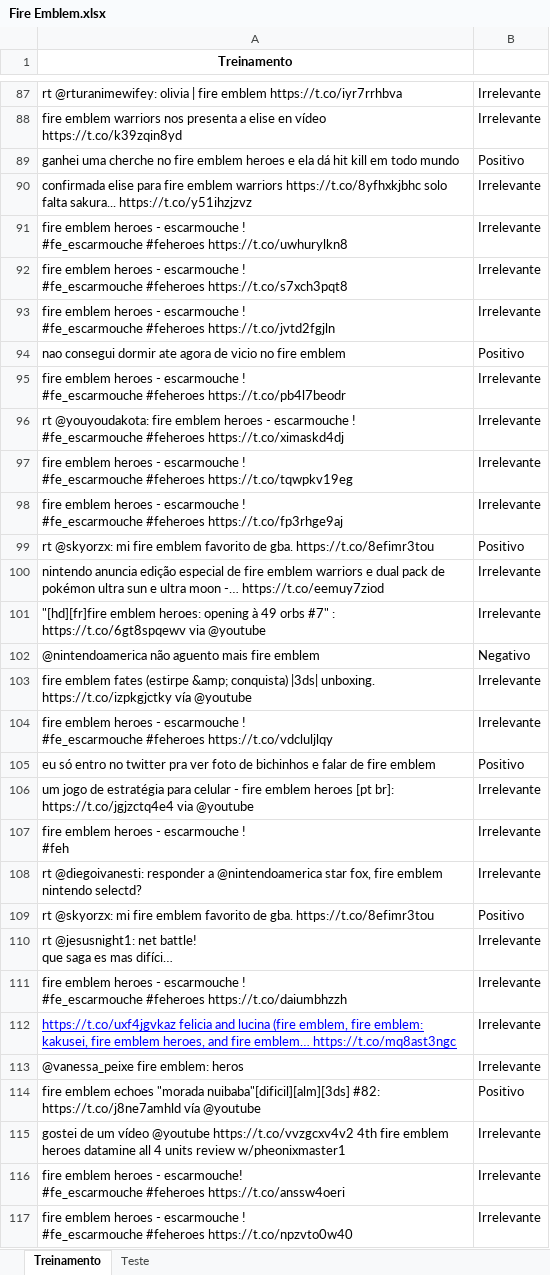
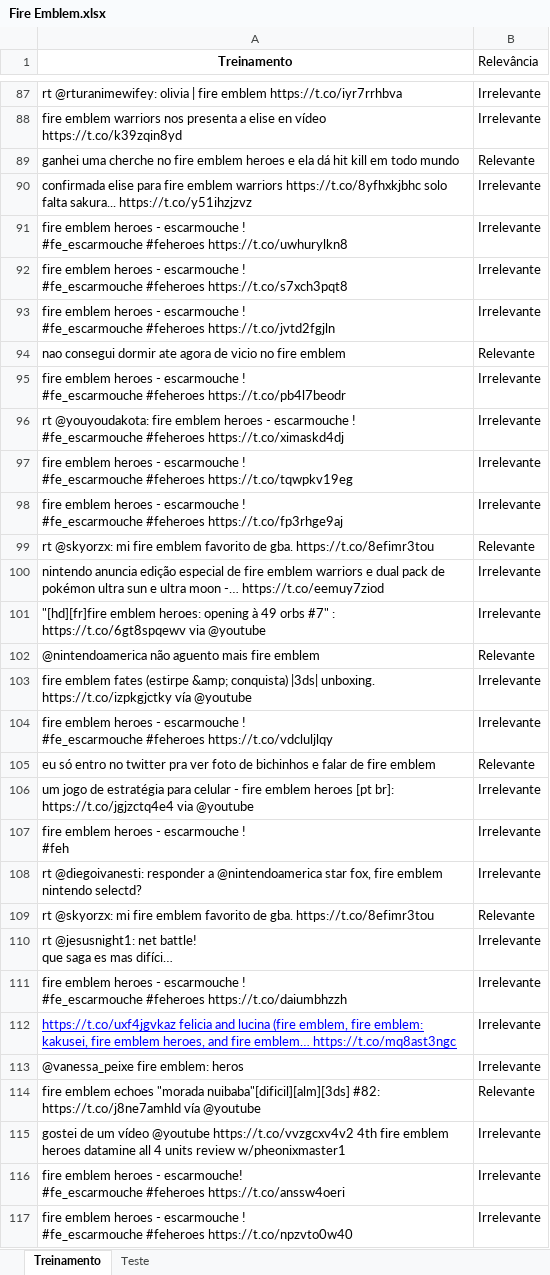
Before and after one commit to Marcompp/TrabalhodeDados, an Excel workbook: Fire Emblem.xlsx, sheet Treinamento, drawn as a sheet; only a part is shown, gaps mark what is left out; long unchanged cells end in …; values as stored, in another font and other column widths than the file's, no borders; the diff covers the shown part only; the diff names each change by its address in the sheet, - before the commit and + after, or states it on an @@ line.

```diff
--- a/Fire Emblem.xlsx (sheet Treinamento)
+++ b/Fire Emblem.xlsx (sheet Treinamento)
-B1: (empty)
+B1: Relevância
-B89 (Relevância): Positivo
+B89 (Relevância): Relevante
-B94 (Relevância): Positivo
+B94 (Relevância): Relevante
-B99 (Relevância): Positivo
+B99 (Relevância): Relevante
-B102 (Relevância): Negativo
+B102 (Relevância): Relevante
-B105 (Relevância): Positivo
+B105 (Relevância): Relevante
-B109 (Relevância): Positivo
+B109 (Relevância): Relevante
-B114 (Relevância): Positivo
+B114 (Relevância): Relevante
```
Also changed, not shown: 76 edited cells elsewhere in this sheet, sheet Teste, 1 other file.
